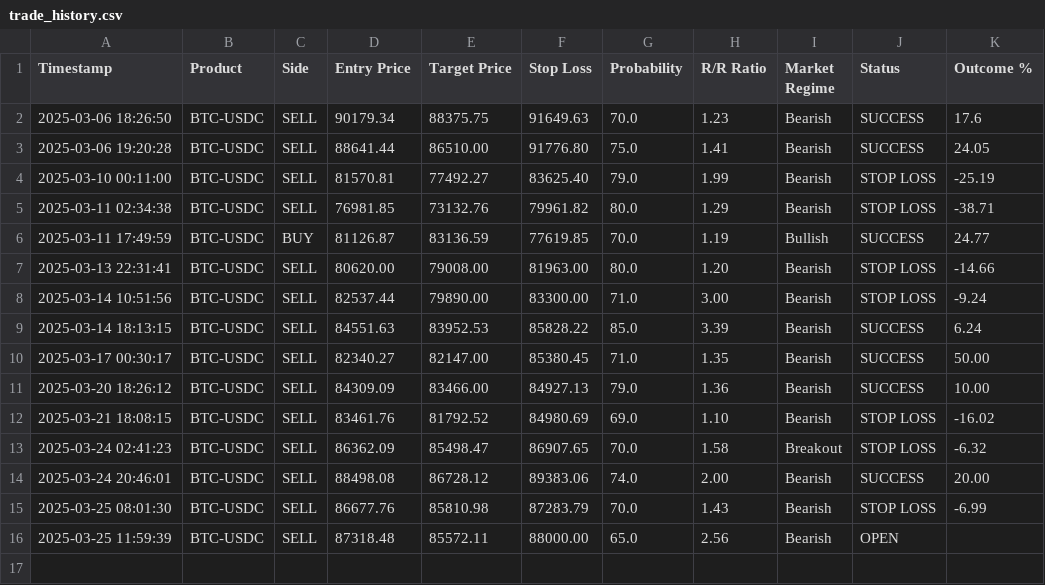
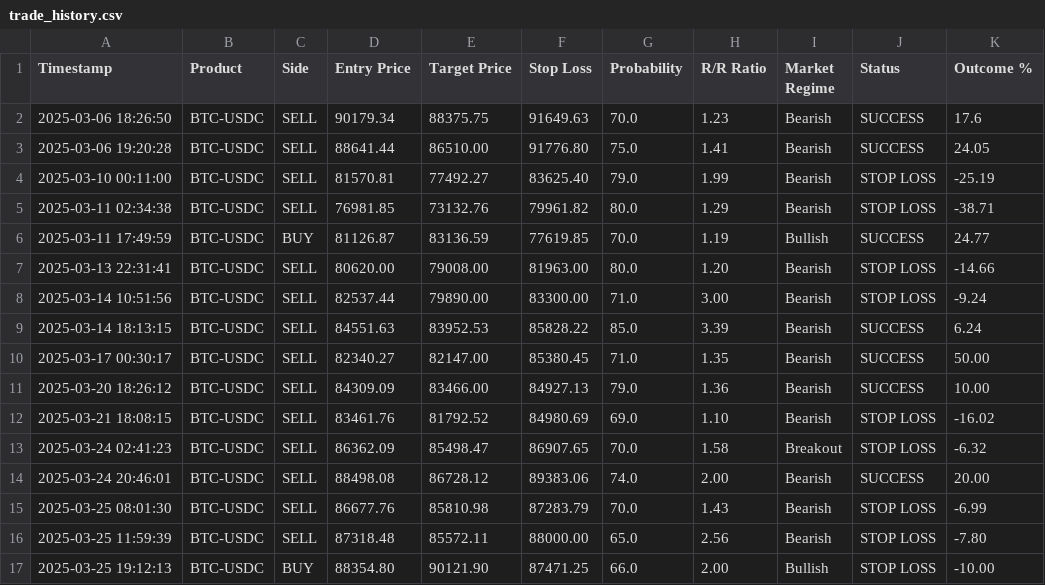
Before and after one commit to spirosrap/crypto-finance, a CSV file: trade_history.csv, drawn as a sheet.

```diff
--- a/trade_history.csv
+++ b/trade_history.csv
@@ -15,2 +15,3 @@ Timestamp,Product,Side,Entry Price,Target Price,Stop Loss,Probability,R/R Ratio,
 2025-03-25 08:01:30,BTC-USDC,SELL,86677.76,85810.98,87283.79,70.0,1.43,Bearish,STOP LOSS,-6.99
-2025-03-25 11:59:39,BTC-USDC,SELL,87318.48,85572.11,88000.00,65.0,2.56,Bearish,OPEN
+2025-03-25 11:59:39,BTC-USDC,SELL,87318.48,85572.11,88000.00,65.0,2.56,Bearish,STOP LOSS,-7.80
+2025-03-25 19:12:13,BTC-USDC,BUY,88354.80,90121.90,87471.25,66.0,2.00,Bullish,STOP LOSS,-10.00
```
Also changed, not shown: automated_trades.csv.
